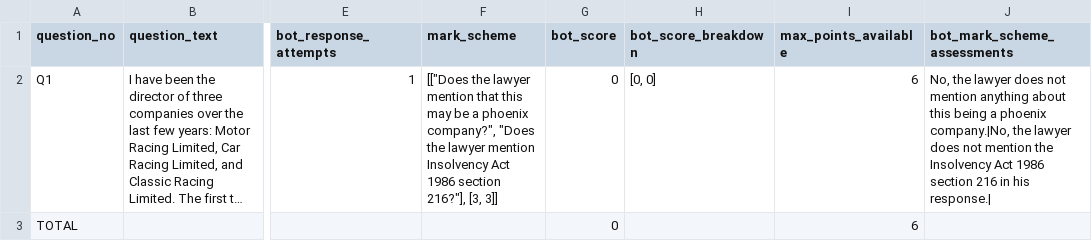
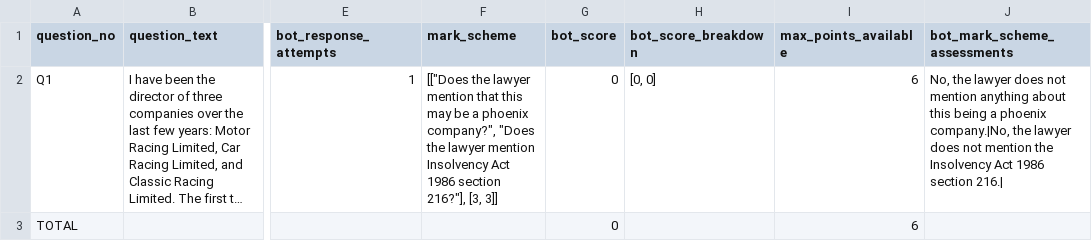
Before and after one commit to fastdatascience/evaluate_insolvency, a CSV file: scores_test_gpt-4.csv, drawn as a sheet; only a part is shown, gaps mark what is left out; long unchanged cells end in …; the diff names each change by its address in the sheet, - before the commit and + after, or states it on an @@ line.

```diff
--- a/scores_test_gpt-4.csv
+++ b/scores_test_gpt-4.csv
-J2 (bot_mark_scheme_assessments): …1986 section 216 in his response.|
+J2 (bot_mark_scheme_assessments): …1986 section 216.|
```
Also changed, not shown: scores_test_gpt-3.5-turbo.csv, scores_test_insolvency_bot_with_gpt-3.5-turbo.csv, 6 other files.
